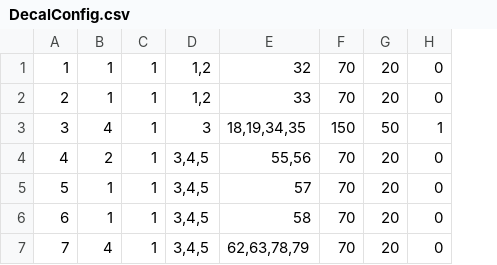
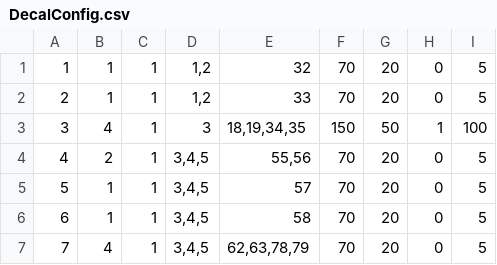
Before and after one commit to datuihaobai/Datui02, a CSV file: Assets/WorkAssets/ConfigText/DecalConfig.csv, drawn as a sheet; the diff names each change by its address in the sheet, - before the commit and + after, or states it on an @@ line.

```diff
--- a/Assets/WorkAssets/ConfigText/DecalConfig.csv
+++ b/Assets/WorkAssets/ConfigText/DecalConfig.csv
+column I, rows 1-7: 5 | 5 | 100 | 5 | 5 | 5 | 5
```
Also changed, not shown: Assets/WorkAssets/ConfigText/TileBrushConfig.csv, 26 other files.
